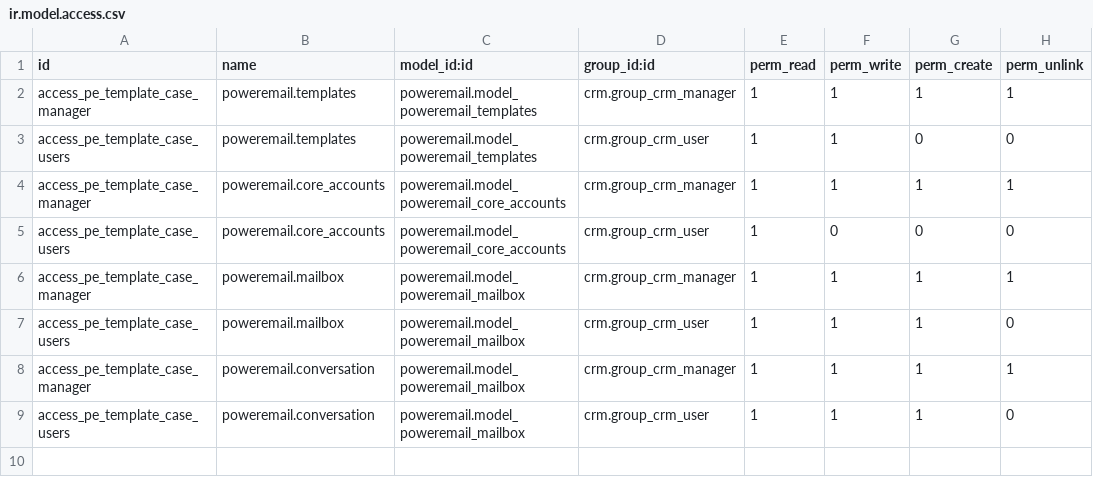
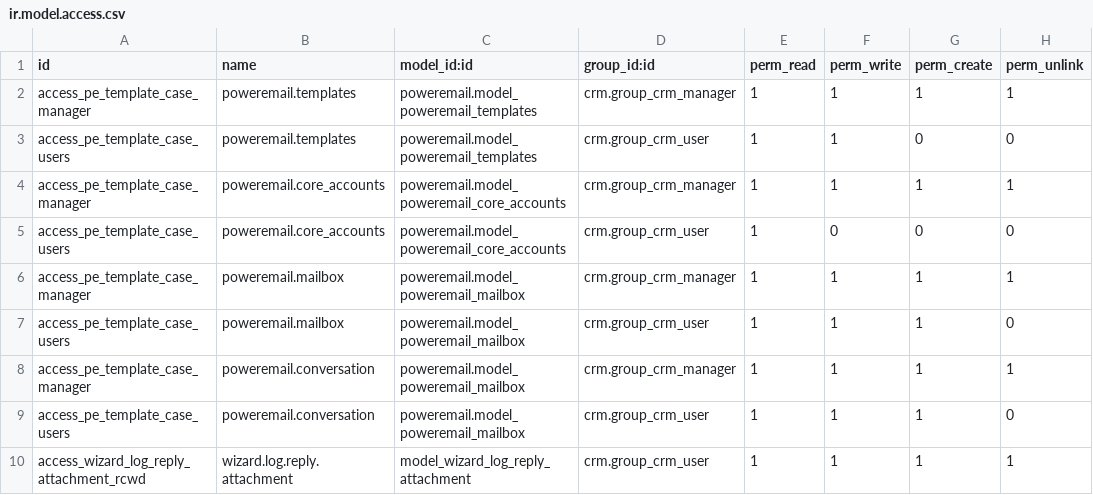
Before and after one commit to gisce/crm_poweremail, a CSV file: security/ir.model.access.csv, drawn as a sheet; the diff names each change by its address in the sheet, - before the commit and + after, or states it on an @@ line.

Commit message:
Add missing rules

```diff
--- a/security/ir.model.access.csv
+++ b/security/ir.model.access.csv
+row 10: access_wizard_log_reply_attachment_rcwd | wizard.log.reply.attachment | model_wizard_log_reply_attachment | crm.group_crm_user | 1 | 1 | 1 | 1
```
